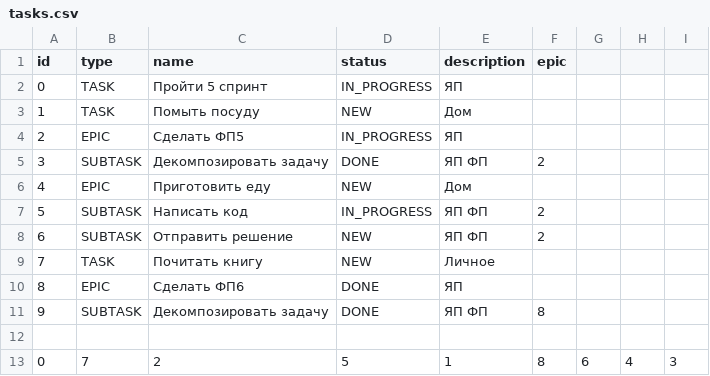
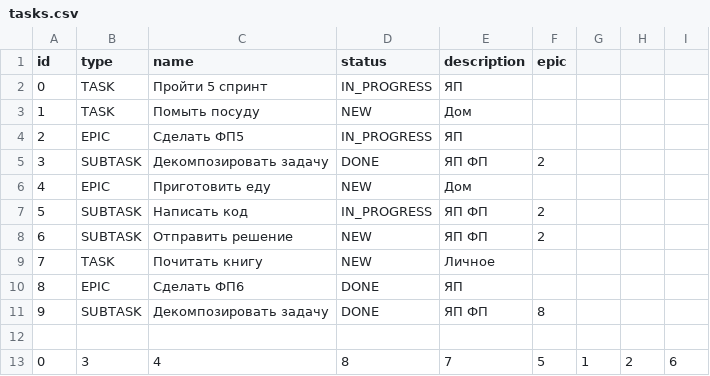
Before and after one commit to owvablade/java-kanban, a CSV file: src/main/java/ru/yandex/resources/tasks.csv (was src/ru/yandex/resources/tasks.csv), drawn as a sheet; removed rows and columns are numbered as before the commit, all else as after; the diff names each change by its address in the sheet, - before the commit and + after, or states it on an @@ line.

```diff
--- a/src/ru/yandex/resources/tasks.csv
+++ b/src/main/java/ru/yandex/resources/tasks.csv
+column G, empty
+column H, empty
-column H, empty
-column I, empty
-row 13: 0 | 7 | 2 | 5 | 1 | 8 | 6 | 4 | 3
+row 13: 0 | 3 | 4 | 8 | 7 | 5 | 1 | 2 | 6
```
Also changed, not shown: 20 other files.
